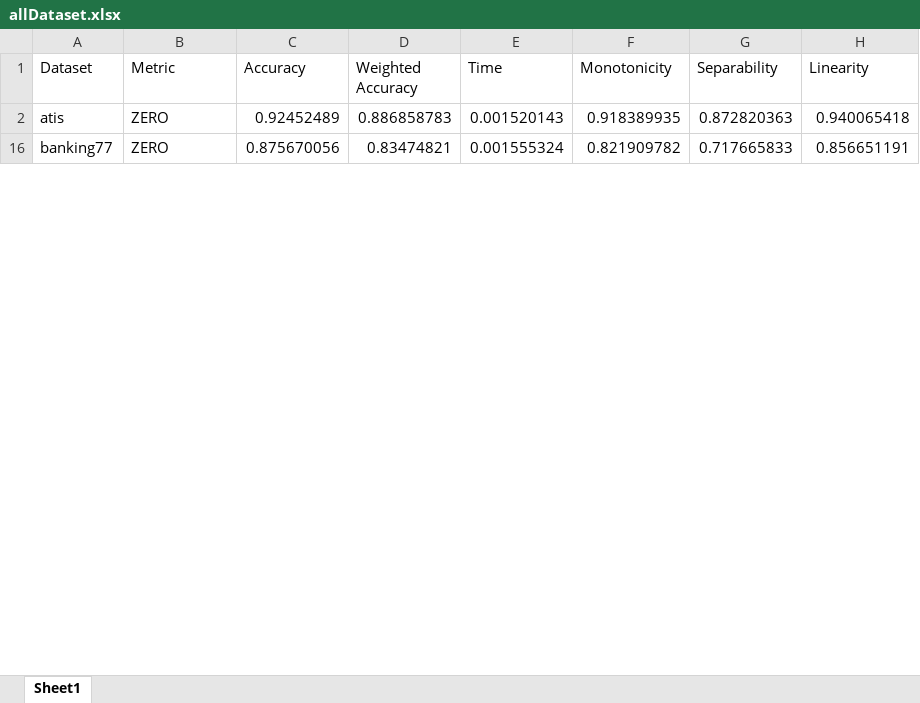
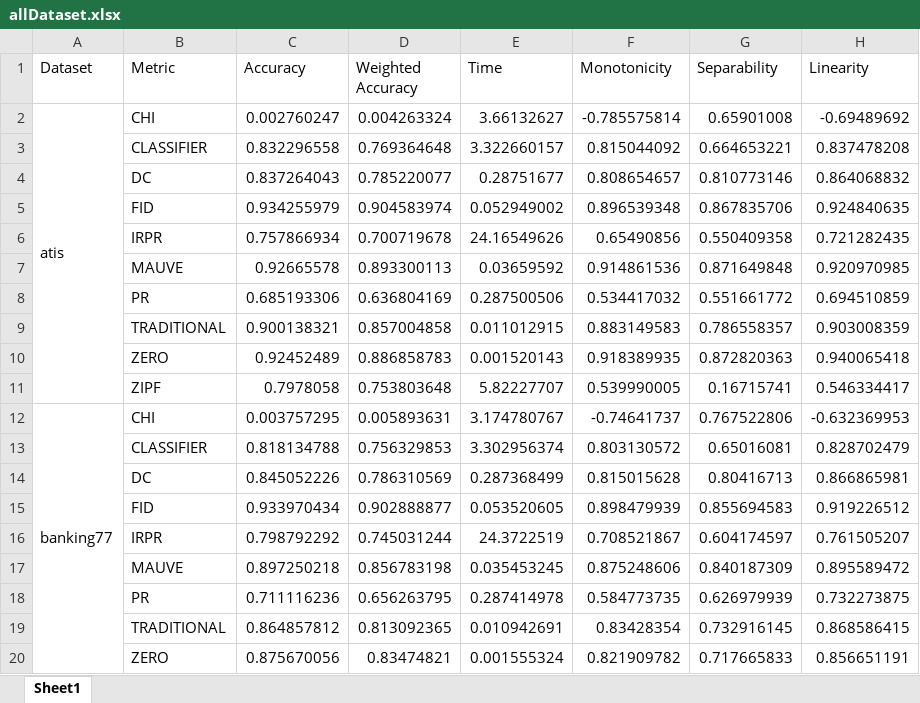
Before and after one commit to isabel-ronan/zeroShotSimilarity, an Excel workbook: onlineCompcorImplementation/results/allDataset.xlsx, sheet Sheet1, drawn as a sheet; only a part is shown; values as stored, in another font and other column widths than the file's, no cell formats; addresses are those after the commit; the diff covers the shown part only; the diff names each change by its address in the sheet, - before the commit and + after, or states it on an @@ line.

Commit message:
add-online-ablation-results

```diff
--- a/onlineCompcorImplementation/results/allDataset.xlsx (sheet Sheet1)
+++ b/onlineCompcorImplementation/results/allDataset.xlsx (sheet Sheet1)
@@ row 2 unhidden: atis | CHI | 0.002760247 | 0.004263324 | 3.66132627 | -0.785575814 | 0.65901008 | -0.69489692 @@
+row 3:  | CLASSIFIER | 0.832296558 | 0.769364648 | 3.322660157 | 0.815044092 | 0.664653221 | 0.837478208
+row 4:  | DC | 0.837264043 | 0.785220077 | 0.28751677 | 0.808654657 | 0.810773146 | 0.864068832
+row 5:  | FID | 0.934255979 | 0.904583974 | 0.052949002 | 0.896539348 | 0.867835706 | 0.924840635
+row 6:  | IRPR | 0.757866934 | 0.700719678 | 24.16549626 | 0.65490856 | 0.550409358 | 0.721282435
+row 7:  | MAUVE | 0.92665578 | 0.893300113 | 0.03659592 | 0.914861536 | 0.871649848 | 0.920970985
+row 8:  | PR | 0.685193306 | 0.636804169 | 0.287500506 | 0.534417032 | 0.551661772 | 0.694510859
+row 9:  | TRADITIONAL | 0.900138321 | 0.857004858 | 0.011012915 | 0.883149583 | 0.786558357 | 0.903008359
-A10 (Dataset): atis
+A10 (Dataset): (empty)
+row 11:  | ZIPF | 0.7978058 | 0.753803648 | 5.82227707 | 0.539990005 | 0.16715741 | 0.546334417
@@ row 12 unhidden: banking77 | CHI | 0.003757295 | 0.005893631 | 3.174780767 | -0.74641737 | 0.767522806 | -0.632369953 @@
+row 13:  | CLASSIFIER | 0.818134788 | 0.756329853 | 3.302956374 | 0.803130572 | 0.65016081 | 0.828702479
+row 14:  | DC | 0.845052226 | 0.786310569 | 0.287368499 | 0.815015628 | 0.80416713 | 0.866865981
+row 15:  | FID | 0.933970434 | 0.902888877 | 0.053520605 | 0.898479939 | 0.855694583 | 0.919226512
+row 16:  | IRPR | 0.798792292 | 0.745031244 | 24.3722519 | 0.708521867 | 0.604174597 | 0.761505207
+row 17:  | MAUVE | 0.897250218 | 0.856783198 | 0.035453245 | 0.875248606 | 0.840187309 | 0.895589472
+row 18:  | PR | 0.711116236 | 0.656263795 | 0.287414978 | 0.584773735 | 0.626979939 | 0.732273875
+row 19:  | TRADITIONAL | 0.864857812 | 0.813092365 | 0.010942691 | 0.83428354 | 0.732916145 | 0.868586415
-A20 (Dataset): banking77
+A20 (Dataset): (empty)
```
Also changed, not shown: 57 added rows, 7 hidden or unhidden rows and 7 edited cells elsewhere in this sheet, cell formats, hidden cells, onlineCompcorImplementation/results/allDatasetMean.xlsx, onlineCompcorImplementation/results/kscDataset.xlsx, 22 other files.
